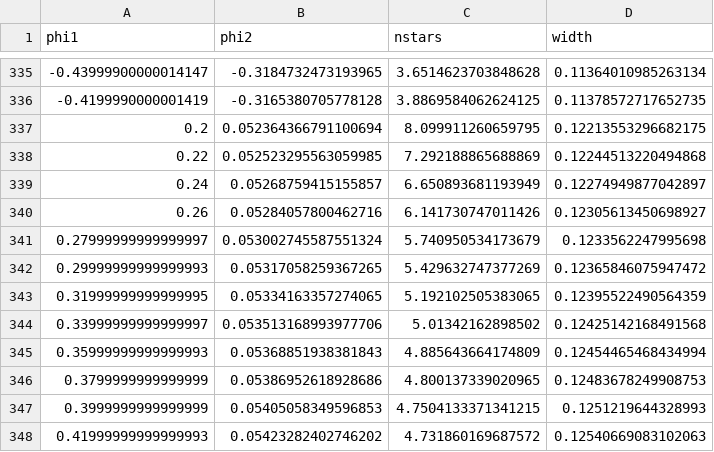
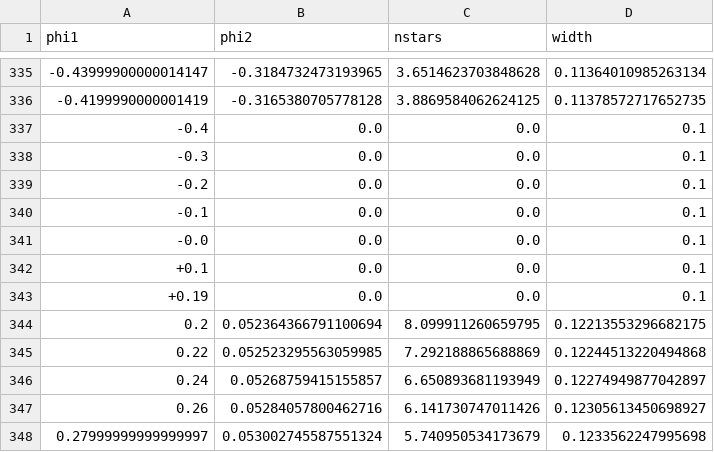
Before and after one commit to LSSTDESC/stream_sim, a CSV file: data/erkal_2016_pal_5_input.csv, drawn as a sheet; only a part is shown, gaps mark what is left out; the shorter side is filled out with more unchanged rows; the diff names each change by its address in the sheet, - before the commit and + after, or states it on an @@ line.

Commit message:
added zeros to erkal

```diff
--- a/data/erkal_2016_pal_5_input.csv
+++ b/data/erkal_2016_pal_5_input.csv
+row 337: -0.4 | 0.0 | 0.0 | 0.1
+row 338: -0.3 | 0.0 | 0.0 | 0.1
+row 339: -0.2 | 0.0 | 0.0 | 0.1
+row 340: -0.1 | 0.0 | 0.0 | 0.1
+row 341: -0.0 | 0.0 | 0.0 | 0.1
+row 342: +0.1 | 0.0 | 0.0 | 0.1
+row 343: +0.19 | 0.0 | 0.0 | 0.1
```
